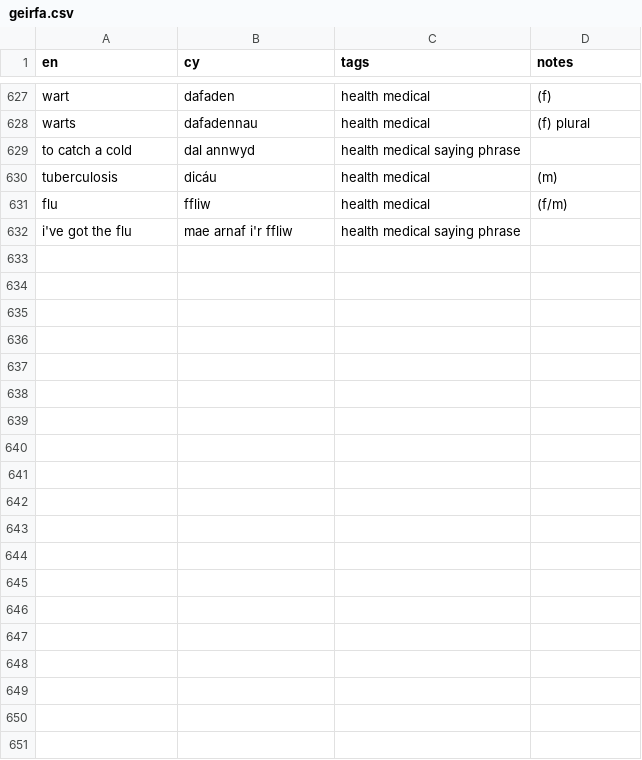
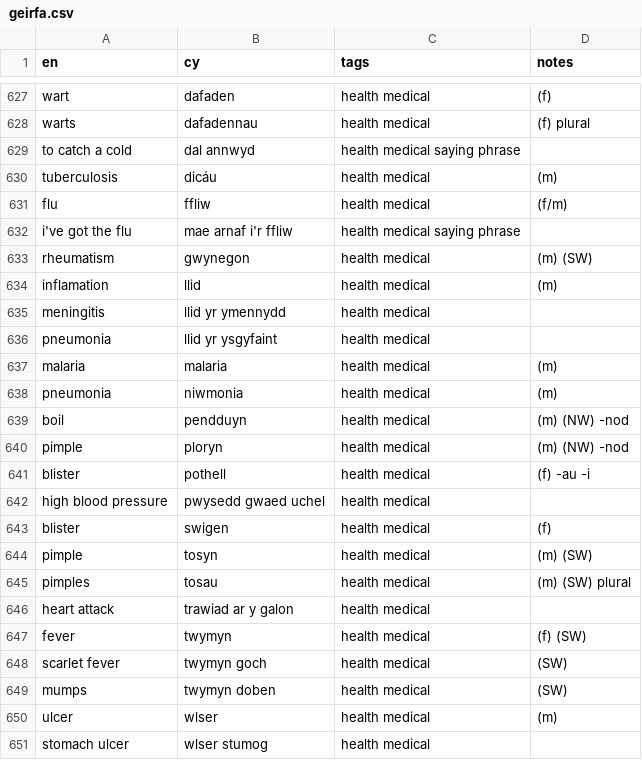
Before and after one commit to rase-rocks/byw, a CSV file: vocab-store/geirfa.csv, drawn as a sheet; only a part is shown, gaps mark what is left out; the diff covers the shown part only.

Commit message:
Adds further translation units

```diff
--- a/vocab-store/geirfa.csv
+++ b/vocab-store/geirfa.csv
@@ -632 +632,20 @@ flu, ffliw, health medical, (f/m)
 i've got the flu, mae arnaf i'r ffliw, health medical saying phrase,
+rheumatism, gwynegon, health medical, (m) (SW)
+inflamation, llid, health medical, (m)
+meningitis, llid yr ymennydd, health medical,
+pneumonia, llid yr ysgyfaint, health medical,
+malaria, malaria, health medical, (m)
+pneumonia, niwmonia, health medical, (m)
+boil, pendduyn, health medical, (m) (NW) -nod
+pimple, ploryn, health medical, (m) (NW) -nod
+blister, pothell, health medical, (f) -au -i
+high blood pressure, pwysedd gwaed uchel, health medical,
+blister, swigen, health medical, (f)
+pimple, tosyn, health medical, (m) (SW)
+pimples, tosau, health medical, (m) (SW) plural
+heart attack, trawiad ar y galon, health medical,
+fever, twymyn, health medical, (f) (SW)
+scarlet fever, twymyn goch, health medical, (SW)
+mumps, twymyn doben, health medical, (SW)
+ulcer, wlser, health medical, (m)
+stomach ulcer, wlser stumog, health medical,
```
Also changed, not shown: 19 added rows elsewhere in this file, 1 other file.
